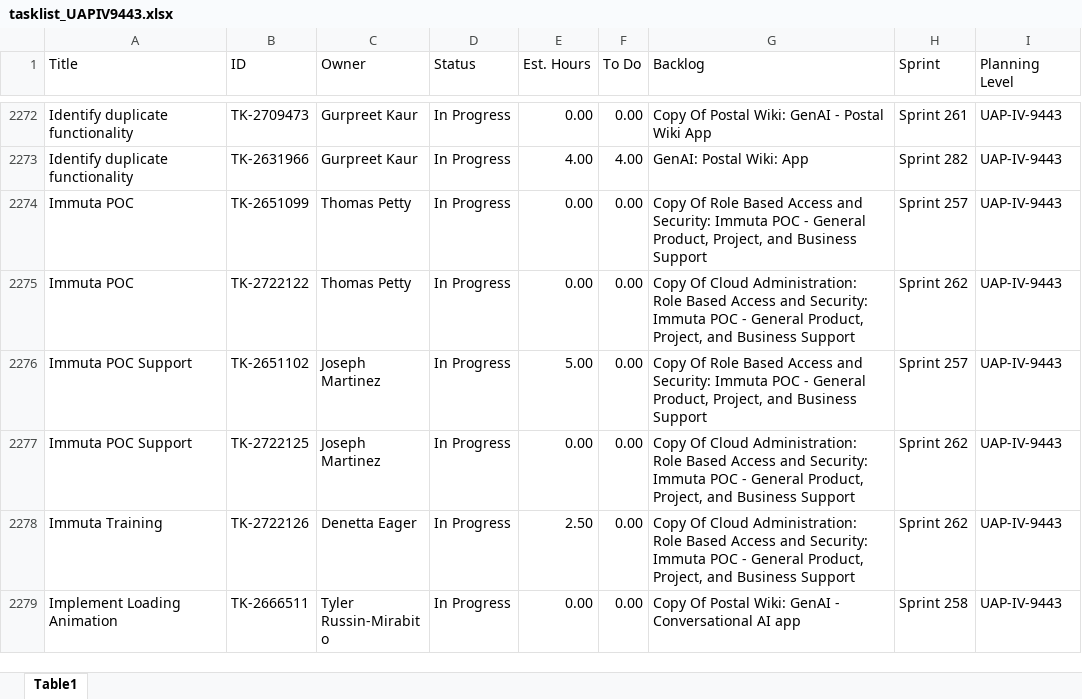
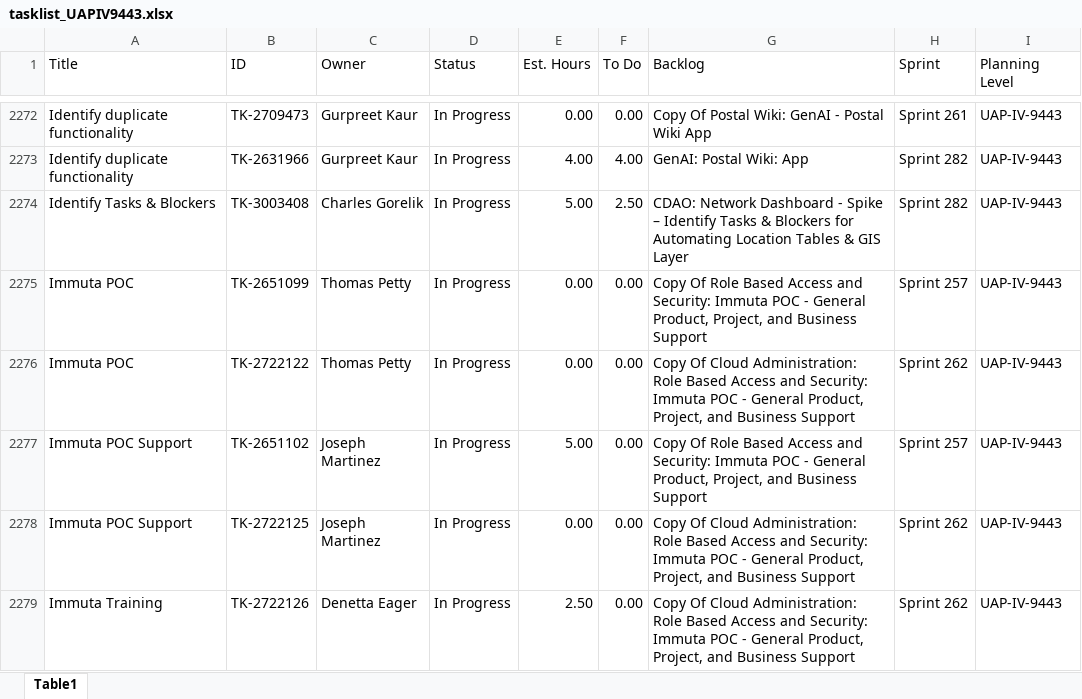
Before and after one commit to usps-dataeng/versionone-dashboard, an Excel workbook: tasklist_UAPIV9443.xlsx, sheet Table1, drawn as a sheet; only a part is shown, gaps mark what is left out; the shorter side is filled out with more unchanged rows; values as stored, in another font and other column widths than the file's, no borders; the diff covers the shown part only; the diff names each change by its address in the sheet, - before the commit and + after, or states it on an @@ line.

```diff
--- a/tasklist_UAPIV9443.xlsx (sheet Table1)
+++ b/tasklist_UAPIV9443.xlsx (sheet Table1)
+row 2274: Identify Tasks & Blockers | TK-3003408 | Charles Gorelik | In Progress | 5.00 | 2.50 | CDAO: Network Dashboard - Spike – Identify Tasks & Blockers for Automating Location Tables & GIS Layer | Sprint 282 | UAP-IV-9443
```
Also changed, not shown: 4 added rows and 20 edited cells elsewhere in this sheet, tasklist_CDAS6441.xlsx, tasklist_EDS4834.xlsx, 5 other files.
